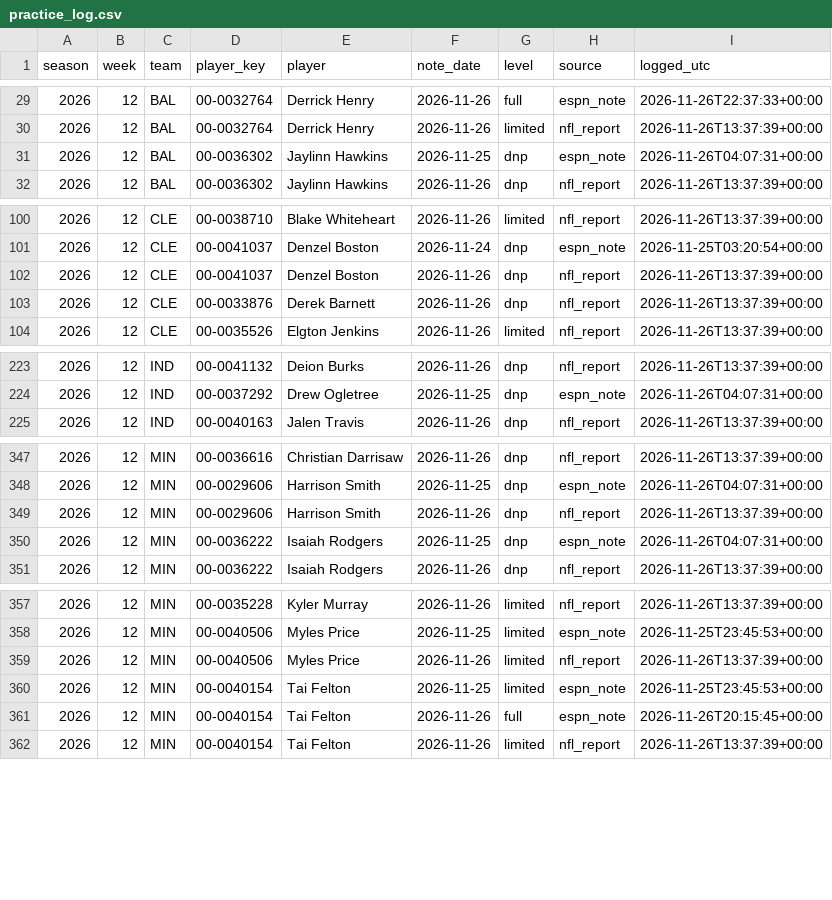
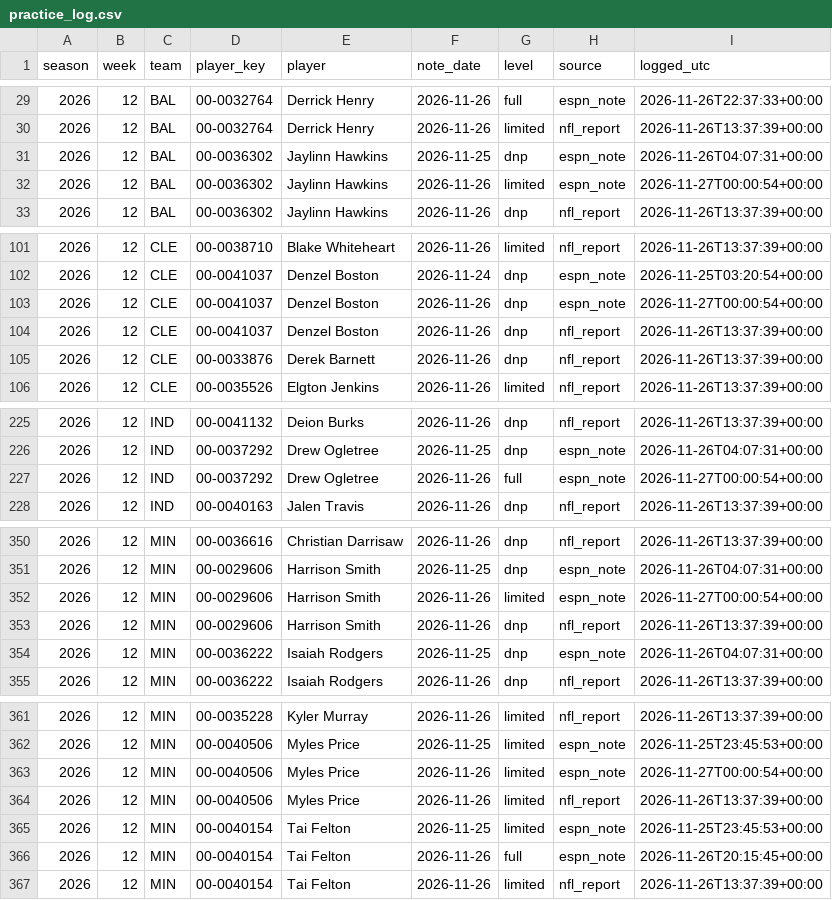
Before and after one commit to djrjacko/nfl_props_model, a CSV file: logs/practice_log.csv, drawn as a sheet; only a part is shown, gaps mark what is left out; the diff covers the shown part only; the diff names each change by its address in the sheet, - before the commit and + after, or states it on an @@ line.

```diff
--- a/logs/practice_log.csv
+++ b/logs/practice_log.csv
+row 32: 2026 | 12 | BAL | 00-0036302 | Jaylinn Hawkins | 2026-11-26 | limited | espn_note | 2026-11-27T00:00:54+00:00
+row 103: 2026 | 12 | CLE | 00-0041037 | Denzel Boston | 2026-11-26 | dnp | espn_note | 2026-11-27T00:00:54+00:00
+row 227: 2026 | 12 | IND | 00-0037292 | Drew Ogletree | 2026-11-26 | full | espn_note | 2026-11-27T00:00:54+00:00
+row 352: 2026 | 12 | MIN | 00-0029606 | Harrison Smith | 2026-11-26 | limited | espn_note | 2026-11-27T00:00:54+00:00
+row 363: 2026 | 12 | MIN | 00-0040506 | Myles Price | 2026-11-26 | limited | espn_note | 2026-11-27T00:00:54+00:00
```
Also changed, not shown: 5 added rows elsewhere in this file, logs/odds_credits.csv, 4 other files.
